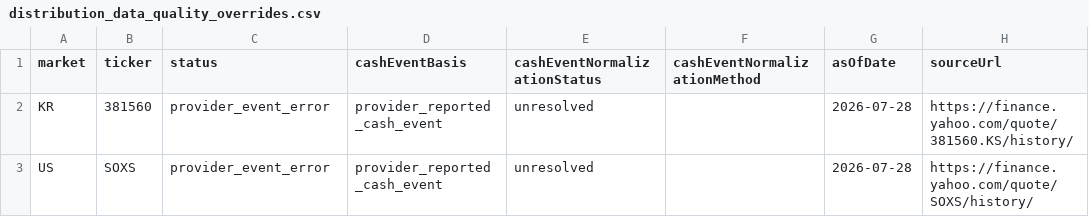
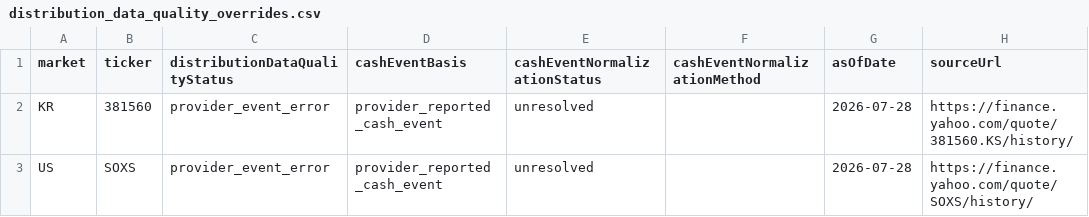
Before and after one commit to vip930sw/FINPLE, a CSV file: tools/canonical_csv/distribution_data_quality_overrides.csv, drawn as a sheet; only a part is shown; the diff names each change by its address in the sheet, - before the commit and + after, or states it on an @@ line.

```diff
--- a/tools/canonical_csv/distribution_data_quality_overrides.csv
+++ b/tools/canonical_csv/distribution_data_quality_overrides.csv
-C1: status
+C1: distributionDataQualityStatus
```
Also changed, not shown: 8 other files.
